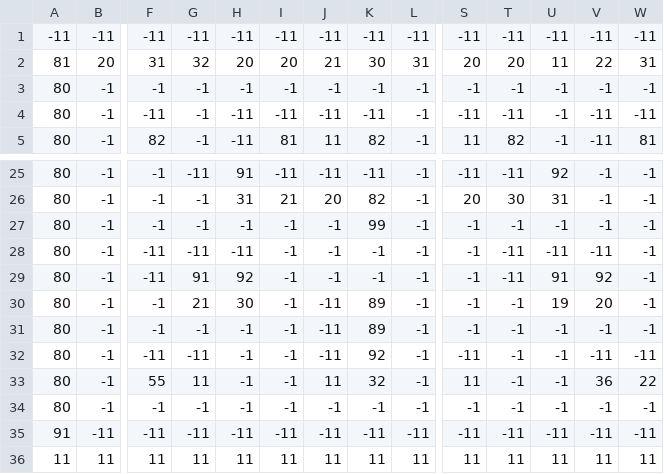
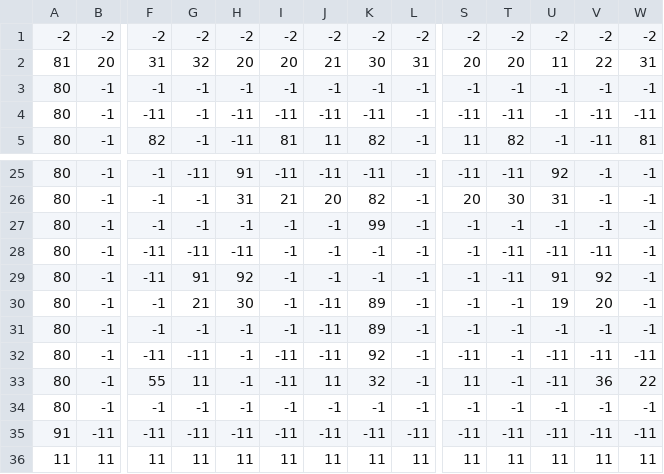
Before and after one commit to EstevaoNaval/Pac-Dungeon, a CSV file: assets/map/level_1/tilemap_level_1.csv, drawn as a sheet; only a part is shown, gaps mark what is left out; removed rows and columns are numbered as before the commit, all else as after; rows hold the shown columns only; the diff names each change by its address in the sheet, - before the commit and + after, or states it on an @@ line.

Commit message:
Subindo mais correções para não ultrapassar os muros

```diff
--- a/assets/map/level_1/tilemap_level_1.csv
+++ b/assets/map/level_1/tilemap_level_1.csv
-row 1: -11 | -11 | -11 | -11 | -11 | -11 | -11 | -11 | -11 | -11 | -11 | -11 | -11 | -11
+row 1: -2 | -2 | -2 | -2 | -2 | -2 | -2 | -2 | -2 | -2 | -2 | -2 | -2 | -2
-I32:I33: -1
+I32:I33: -11
-U32:U33: -1
+U32:U33: -11
```
